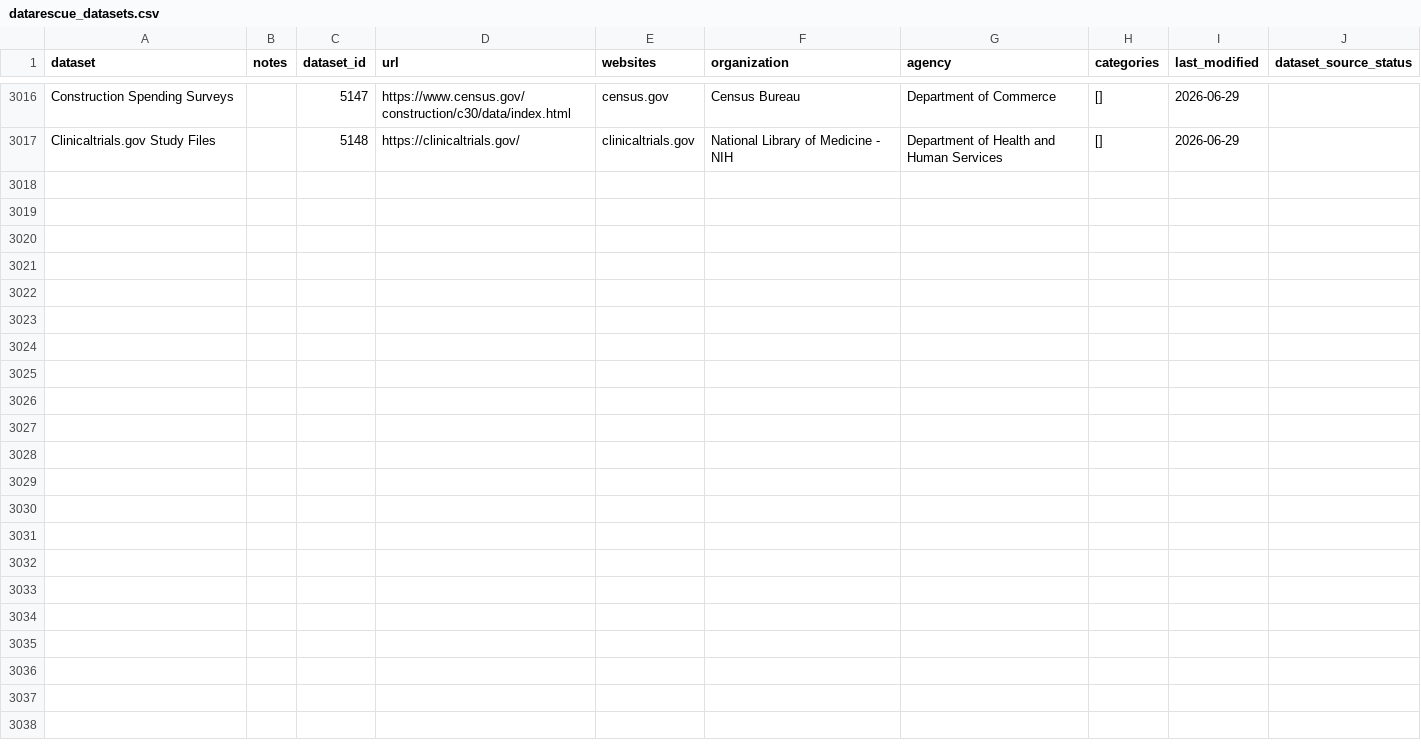
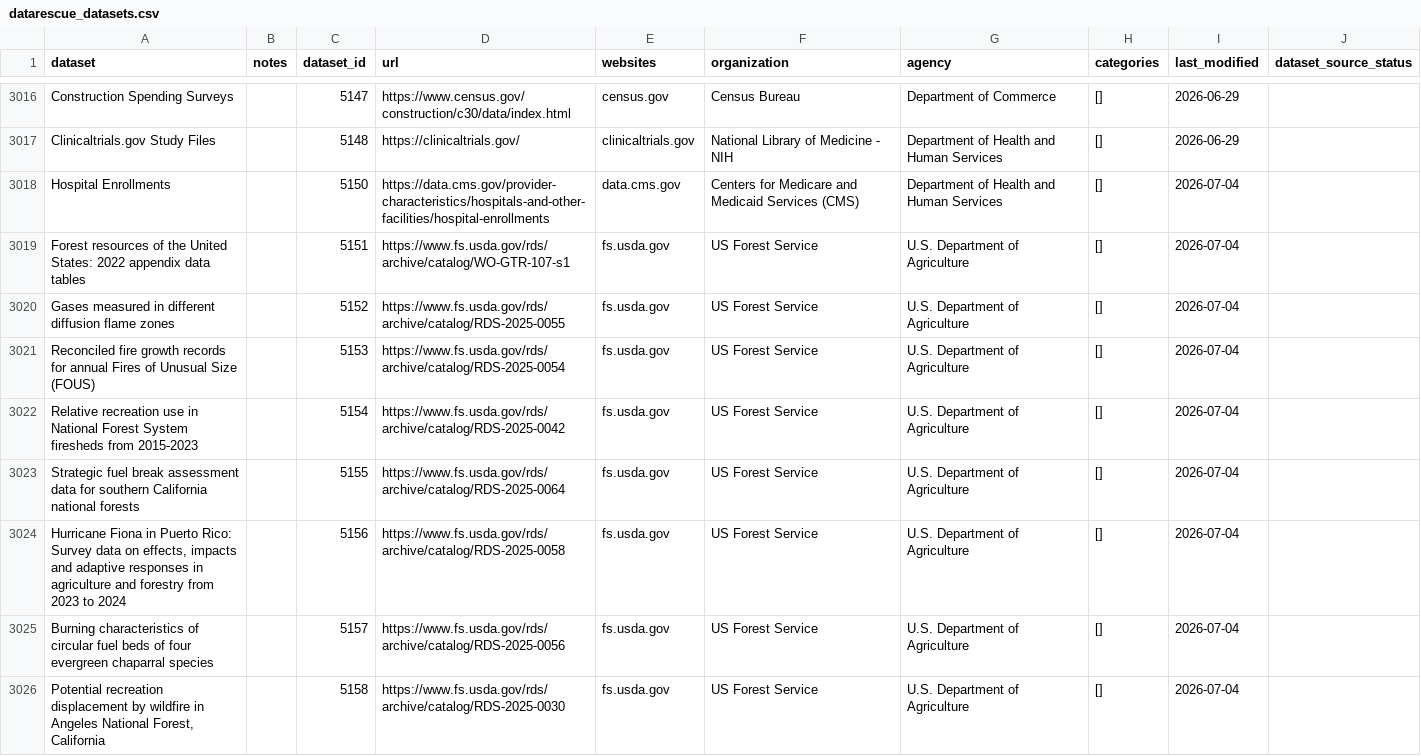
Before and after one commit to datarescueproject/portal, a CSV file: baserow_exports/datarescue_datasets.csv, drawn as a sheet; only a part is shown, gaps mark what is left out.

```diff
--- a/baserow_exports/datarescue_datasets.csv
+++ b/baserow_exports/datarescue_datasets.csv
@@ -3017 +3017,10 @@ Construction Spending Surveys,,5147,https://www.census.gov/construction/c30/data
 Clinicaltrials.gov Study Files,,5148,https://clinicaltrials.gov/,clinicaltrials.gov,National Library of Medicine - NIH,Department of Health and Human Services,[],2026-06-29,
+Hospital Enrollments,,5150,https://data.cms.gov/provider-characteristics/hospitals-and-other-facilities/hospital-enrollments,data.cms.gov,Centers for Medicare and Medicaid Services (CMS),Department of Health and Human Services,[],2026-07-04,
+Forest resources of the United States: 2022 appendix data tables,,5151,https://www.fs.usda.gov/rds/archive/catalog/WO-GTR-107-s1,fs.usda.gov,US Forest Service,U.S. Department of Agriculture,[],2026-07-04,
+Gases measured in different diffusion flame zones,,5152,https://www.fs.usda.gov/rds/archive/catalog/RDS-2025-0055,fs.usda.gov,US Forest Service,U.S. Department of Agriculture,[],2026-07-04,
+Reconciled fire growth records for annual Fires of Unusual Size (FOUS),,5153,https://www.fs.usda.gov/rds/archive/catalog/RDS-2025-0054,fs.usda.gov,US Forest Service,U.S. Department of Agriculture,[],2026-07-04,
+Relative recreation use in National Forest System firesheds from 2015-2023,,5154,https://www.fs.usda.gov/rds/archive/catalog/RDS-2025-0042,fs.usda.gov,US Forest Service,U.S. Department of Agriculture,[],2026-07-04,
+Strategic fuel break assessment data for southern California national forests,,5155,https://www.fs.usda.gov/rds/archive/catalog/RDS-2025-0064,fs.usda.gov,US Forest Service,U.S. Department of Agriculture,[],2026-07-04,
+"Hurricane Fiona in Puerto Rico: Survey data on effects, impacts and adaptive responses in agriculture and forestry from 2023 to 2024",,5156,https://www.fs.usda.gov/rds/archive/catalog/RDS-2025-0058,fs.usda.gov,US Forest Service,U.S. Department of Agriculture,[],2026-07-04,
+Burning characteristics of circular fuel beds of four evergreen chaparral species,,5157,https://www.fs.usda.gov/rds/archive/catalog/RDS-2025-0056,fs.usda.gov,US Forest Service,U.S. Department of Agriculture,[],2026-07-04,
+"Potential recreation displacement by wildfire in Angeles National Forest, California",,5158,https://www.fs.usda.gov/rds/archive/catalog/RDS-2025-0030,fs.usda.gov,US Forest Service,U.S. Department of Agriculture,[],2026-07-04,
```
Also changed, not shown: 1 other file.
